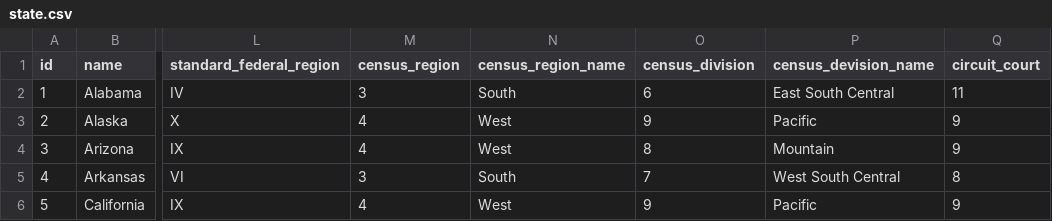
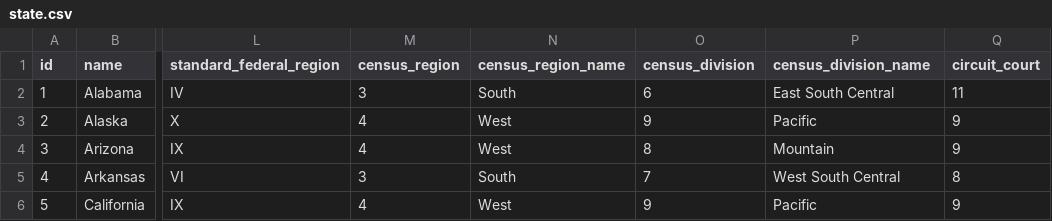
Before and after one commit to dana-ross/statetable-com, a CSV file: state.csv, drawn as a sheet; only a part is shown, gaps mark what is left out; the diff names each change by its address in the sheet, - before the commit and + after, or states it on an @@ line.

Commit message:
fixed typo in column heading census_devision_name

```diff
--- a/state.csv
+++ b/state.csv
-P1: census_devision_name
+P1: census_division_name
```
